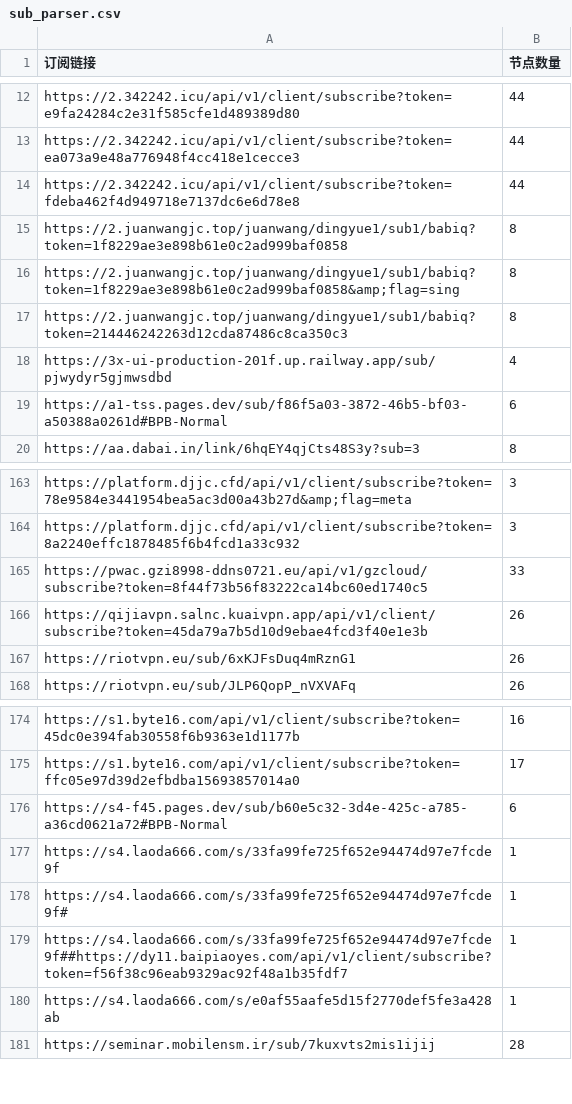
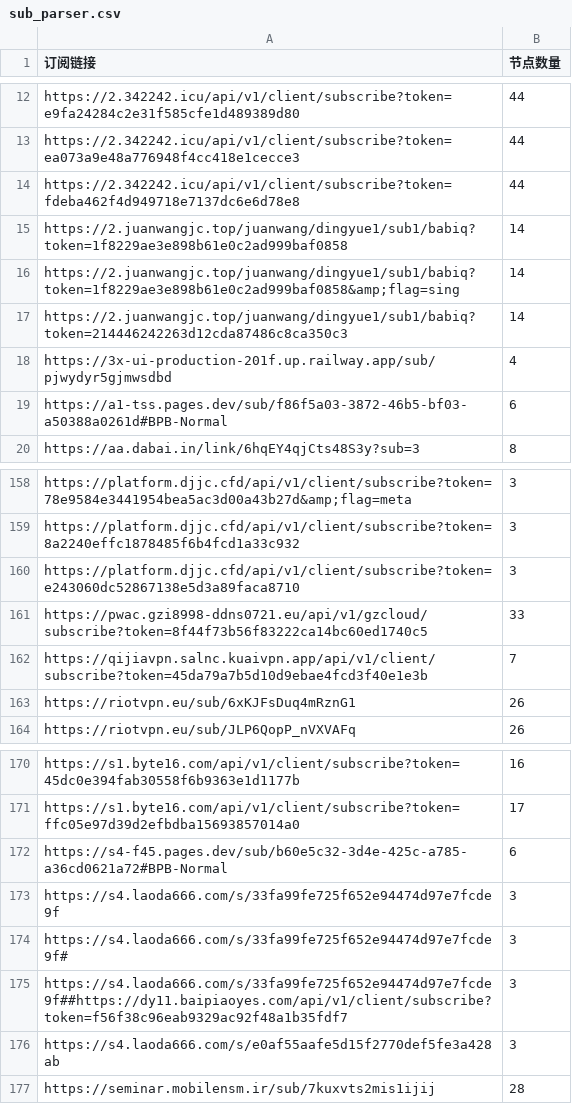
Before and after one commit to ipenwrt/crawler, a CSV file: sub_parser.csv, drawn as a sheet; only a part is shown, gaps mark what is left out; the diff covers the shown part only.

```diff
--- a/sub_parser.csv
+++ b/sub_parser.csv
@@ -14,5 +14,5 @@ https://2.342242.icu/api/v1/client/subscribe?token=ea073a9e48a776948f4cc418e1cec
 https://2.342242.icu/api/v1/client/subscribe?token=fdeba462f4d949718e7137dc6e6d78e8,44
-https://2.juanwangjc.top/juanwang/dingyue1/sub1/babiq?token=1f8229ae3e898b61e0c2ad999baf0858,8
-https://2.juanwangjc.top/juanwang/dingyue1/sub1/babiq?token=1f8229ae3e898b61e0c2ad999baf0858&amp;flag=sing,8
-https://2.juanwangjc.top/juanwang/dingyue1/sub1/babiq?token=214446242263d12cda87486c8ca350c3,8
+https://2.juanwangjc.top/juanwang/dingyue1/sub1/babiq?token=1f8229ae3e898b61e0c2ad999baf0858,14
+https://2.juanwangjc.top/juanwang/dingyue1/sub1/babiq?token=1f8229ae3e898b61e0c2ad999baf0858&amp;flag=sing,14
+https://2.juanwangjc.top/juanwang/dingyue1/sub1/babiq?token=214446242263d12cda87486c8ca350c3,14
 https://3x-ui-production-201f.up.railway.app/sub/pjwydyr5gjmwsdbd,4
@@ -164,4 +159,5 @@ https://platform.djjc.cfd/api/v1/client/subscribe?token=78e9584e3441954bea5ac3d0
 https://platform.djjc.cfd/api/v1/client/subscribe?token=8a2240effc1878485f6b4fcd1a33c932,3
+https://platform.djjc.cfd/api/v1/client/subscribe?token=e243060dc52867138e5d3a89faca8710,3
 https://pwac.gzi8998-ddns0721.eu/api/v1/gzcloud/subscribe?token=8f44f73b56f83222ca14bc60ed1740c5,33
-https://qijiavpn.salnc.kuaivpn.app/api/v1/client/subscribe?token=45da79a7b5d10d9ebae4fcd3f40e1e3b,26
+https://qijiavpn.salnc.kuaivpn.app/api/v1/client/subscribe?token=45da79a7b5d10d9ebae4fcd3f40e1e3b,7
 https://riotvpn.eu/sub/6xKJFsDuq4mRznG1,26
@@ -176,6 +172,6 @@ https://s1.byte16.com/api/v1/client/subscribe?token=ffc05e97d39d2efbdba156938570
 https://s4-f45.pages.dev/sub/b60e5c32-3d4e-425c-a785-a36cd0621a72#BPB-Normal,6
-https://s4.laoda666.com/s/33fa99fe725f652e94474d97e7fcde9f,1
-https://s4.laoda666.com/s/33fa99fe725f652e94474d97e7fcde9f#,1
-https://s4.laoda666.com/s/33fa99fe725f652e94474d97e7fcde9f##https://dy11.baipiaoyes.com/api/v1/client/subscribe?token=f56f38c96eab9329ac92f48a1b35fdf7,1
-https://s4.laoda666.com/s/e0af55aafe5d15f2770def5fe3a428ab,1
+https://s4.laoda666.com/s/33fa99fe725f652e94474d97e7fcde9f,3
+https://s4.laoda666.com/s/33fa99fe725f652e94474d97e7fcde9f#,3
+https://s4.laoda666.com/s/33fa99fe725f652e94474d97e7fcde9f##https://dy11.baipiaoyes.com/api/v1/client/subscribe?token=f56f38c96eab9329ac92f48a1b35fdf7,3
+https://s4.laoda666.com/s/e0af55aafe5d15f2770def5fe3a428ab,3
 https://seminar.mobilensm.ir/sub/7kuxvts2mis1ijij,28
```
Also changed, not shown: 1 added row, 7 removed rows and 5 edited cells elsewhere in this file, 3 other files.
